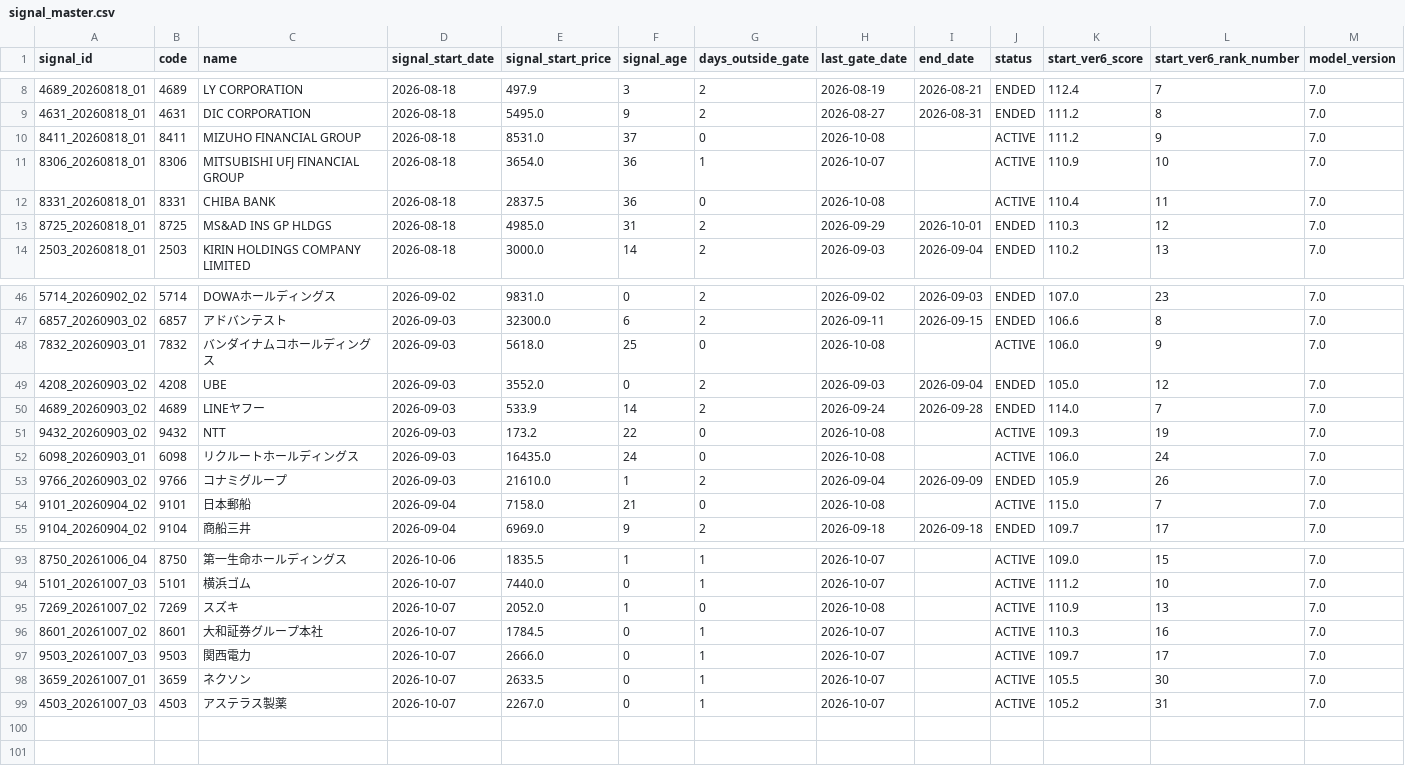
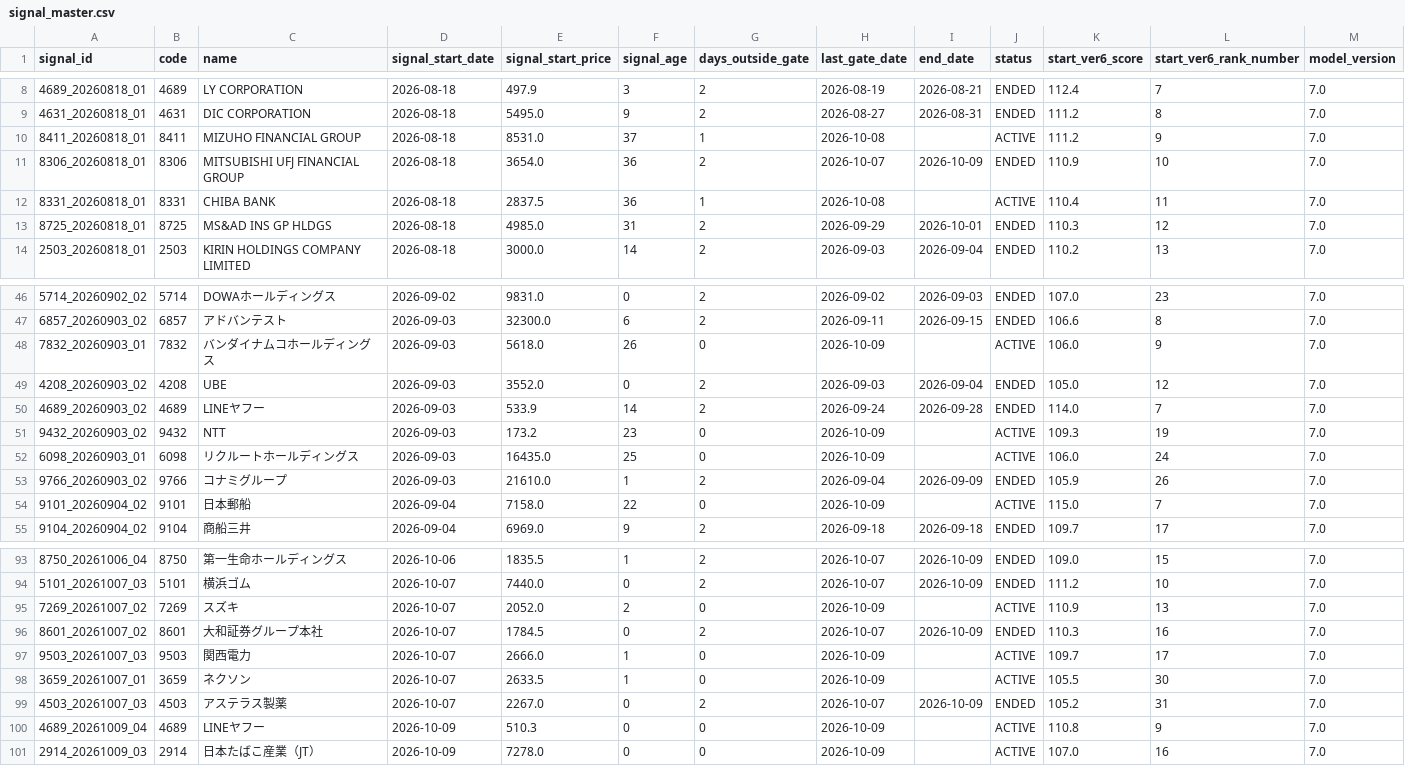
Before and after one commit to izumi7139-ai/nikkei225-line-bot, a CSV file: data/signal_master.csv, drawn as a sheet; only a part is shown, gaps mark what is left out; the diff covers the shown part only.

```diff
--- a/data/signal_master.csv
+++ b/data/signal_master.csv
@@ -9,5 +9,5 @@
 4631_20260818_01,4631,DIC CORPORATION,2026-08-18,5495.0,9,2,2026-08-27,2026-08-31,ENDED,111.2,8,7.0
-8411_20260818_01,8411,MIZUHO FINANCIAL GROUP,2026-08-18,8531.0,37,0,2026-10-08,,ACTIVE,111.2,9,7.0
-8306_20260818_01,8306,MITSUBISHI UFJ FINANCIAL GROUP ,2026-08-18,3654.0,36,1,2026-10-07,,ACTIVE,110.9,10,7.0
-8331_20260818_01,8331,CHIBA BANK,2026-08-18,2837.5,36,0,2026-10-08,,ACTIVE,110.4,11,7.0
+8411_20260818_01,8411,MIZUHO FINANCIAL GROUP,2026-08-18,8531.0,37,1,2026-10-08,,ACTIVE,111.2,9,7.0
+8306_20260818_01,8306,MITSUBISHI UFJ FINANCIAL GROUP ,2026-08-18,3654.0,36,2,2026-10-07,2026-10-09,ENDED,110.9,10,7.0
+8331_20260818_01,8331,CHIBA BANK,2026-08-18,2837.5,36,1,2026-10-08,,ACTIVE,110.4,11,7.0
 8725_20260818_01,8725,MS&AD INS GP HLDGS,2026-08-18,4985.0,31,2,2026-09-29,2026-10-01,ENDED,110.3,12,7.0
@@ -47,9 +47,9 @@
 6857_20260903_02,6857,アドバンテスト,2026-09-03,32300.0,6,2,2026-09-11,2026-09-15,ENDED,106.6,8,7.0
-7832_20260903_01,7832,バンダイナムコホールディングス,2026-09-03,5618.0,25,0,2026-10-08,,ACTIVE,106.0,9,7.0
+7832_20260903_01,7832,バンダイナムコホールディングス,2026-09-03,5618.0,26,0,2026-10-09,,ACTIVE,106.0,9,7.0
 4208_20260903_02,4208,UBE,2026-09-03,3552.0,0,2,2026-09-03,2026-09-04,ENDED,105.0,12,7.0
 4689_20260903_02,4689,LINEヤフー,2026-09-03,533.9,14,2,2026-09-24,2026-09-28,ENDED,114.0,7,7.0
-9432_20260903_02,9432,NTT,2026-09-03,173.2,22,0,2026-10-08,,ACTIVE,109.3,19,7.0
-6098_20260903_01,6098,リクルートホールディングス,2026-09-03,16435.0,24,0,2026-10-08,,ACTIVE,106.0,24,7.0
+9432_20260903_02,9432,NTT,2026-09-03,173.2,23,0,2026-10-09,,ACTIVE,109.3,19,7.0
+6098_20260903_01,6098,リクルートホールディングス,2026-09-03,16435.0,25,0,2026-10-09,,ACTIVE,106.0,24,7.0
 9766_20260903_02,9766,コナミグループ,2026-09-03,21610.0,1,2,2026-09-04,2026-09-09,ENDED,105.9,26,7.0
-9101_20260904_02,9101,日本郵船,2026-09-04,7158.0,21,0,2026-10-08,,ACTIVE,115.0,7,7.0
+9101_20260904_02,9101,日本郵船,2026-09-04,7158.0,22,0,2026-10-09,,ACTIVE,115.0,7,7.0
 9104_20260904_02,9104,商船三井,2026-09-04,6969.0,9,2,2026-09-18,2026-09-18,ENDED,109.7,17,7.0
@@ -93,7 +93,9 @@
-8750_20261006_04,8750,第一生命ホールディングス,2026-10-06,1835.5,1,1,2026-10-07,,ACTIVE,109.0,15,7.0
-5101_20261007_03,5101,横浜ゴム,2026-10-07,7440.0,0,1,2026-10-07,,ACTIVE,111.2,10,7.0
-7269_20261007_02,7269,スズキ,2026-10-07,2052.0,1,0,2026-10-08,,ACTIVE,110.9,13,7.0
-8601_20261007_02,8601,大和証券グループ本社,2026-10-07,1784.5,0,1,2026-10-07,,ACTIVE,110.3,16,7.0
-9503_20261007_03,9503,関西電力,2026-10-07,2666.0,0,1,2026-10-07,,ACTIVE,109.7,17,7.0
-3659_20261007_01,3659,ネクソン,2026-10-07,2633.5,0,1,2026-10-07,,ACTIVE,105.5,30,7.0
-4503_20261007_03,4503,アステラス製薬,2026-10-07,2267.0,0,1,2026-10-07,,ACTIVE,105.2,31,7.0
+8750_20261006_04,8750,第一生命ホールディングス,2026-10-06,1835.5,1,2,2026-10-07,2026-10-09,ENDED,109.0,15,7.0
+5101_20261007_03,5101,横浜ゴム,2026-10-07,7440.0,0,2,2026-10-07,2026-10-09,ENDED,111.2,10,7.0
+7269_20261007_02,7269,スズキ,2026-10-07,2052.0,2,0,2026-10-09,,ACTIVE,110.9,13,7.0
+8601_20261007_02,8601,大和証券グループ本社,2026-10-07,1784.5,0,2,2026-10-07,2026-10-09,ENDED,110.3,16,7.0
+9503_20261007_03,9503,関西電力,2026-10-07,2666.0,1,0,2026-10-09,,ACTIVE,109.7,17,7.0
+3659_20261007_01,3659,ネクソン,2026-10-07,2633.5,1,0,2026-10-09,,ACTIVE,105.5,30,7.0
+4503_20261007_03,4503,アステラス製薬,2026-10-07,2267.0,0,2,2026-10-07,2026-10-09,ENDED,105.2,31,7.0
+4689_20261009_04,4689,LINEヤフー,2026-10-09,510.3,0,0,2026-10-09,,ACTIVE,110.8,9,7.0
+2914_20261009_03,2914,日本たばこ産業（JT）,2026-10-09,7278.0,0,0,2026-10-09,,ACTIVE,107.0,16,7.0
```
Also changed, not shown: 45 edited cells elsewhere in this file, data/performance_summary.csv, reports/monthly/performance_summary.csv, 4 other files.
